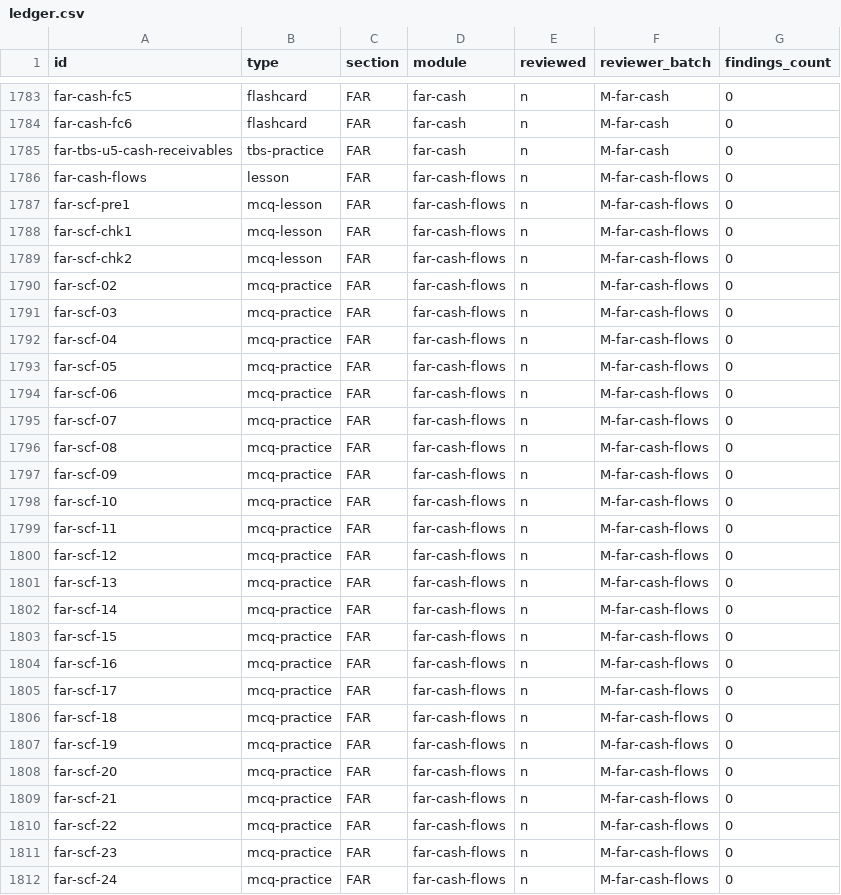
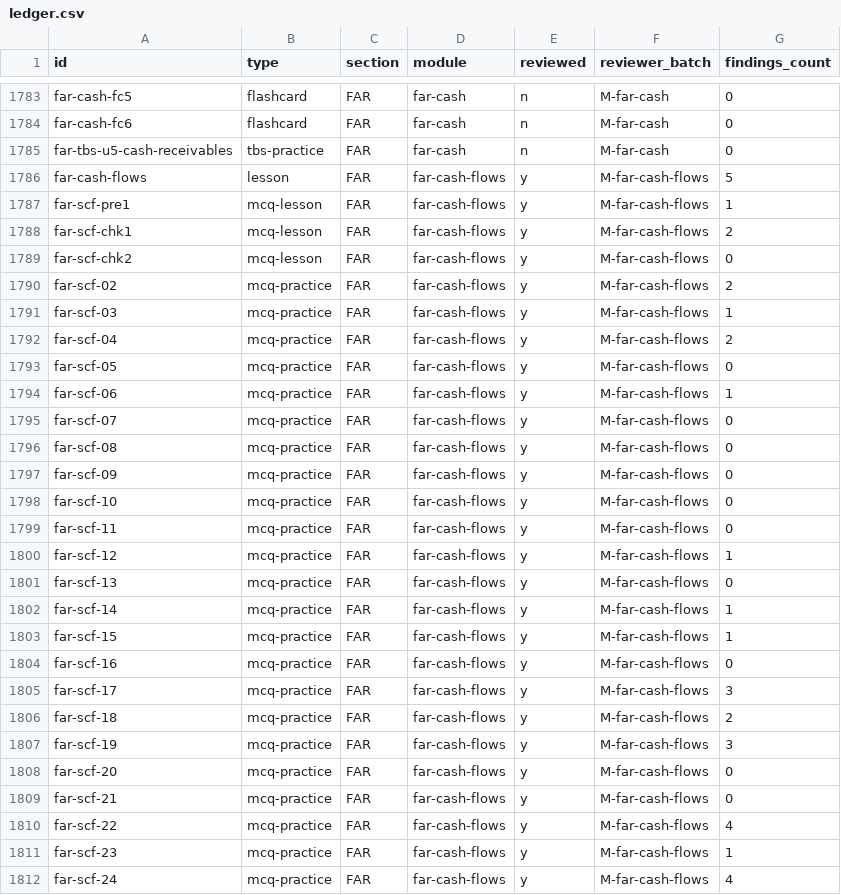
Before and after one commit to djaypratt23/CPA_Study_Program, a CSV file: review/ledger.csv, drawn as a sheet; only a part is shown, gaps mark what is left out; the diff covers the shown part only.

```diff
--- a/review/ledger.csv
+++ b/review/ledger.csv
@@ -1785,28 +1785,28 @@ far-cash-fc6,flashcard,FAR,far-cash,n,M-far-cash,0
 far-tbs-u5-cash-receivables,tbs-practice,FAR,far-cash,n,M-far-cash,0
-far-cash-flows,lesson,FAR,far-cash-flows,n,M-far-cash-flows,0
-far-scf-pre1,mcq-lesson,FAR,far-cash-flows,n,M-far-cash-flows,0
-far-scf-chk1,mcq-lesson,FAR,far-cash-flows,n,M-far-cash-flows,0
-far-scf-chk2,mcq-lesson,FAR,far-cash-flows,n,M-far-cash-flows,0
-far-scf-02,mcq-practice,FAR,far-cash-flows,n,M-far-cash-flows,0
-far-scf-03,mcq-practice,FAR,far-cash-flows,n,M-far-cash-flows,0
-far-scf-04,mcq-practice,FAR,far-cash-flows,n,M-far-cash-flows,0
-far-scf-05,mcq-practice,FAR,far-cash-flows,n,M-far-cash-flows,0
-far-scf-06,mcq-practice,FAR,far-cash-flows,n,M-far-cash-flows,0
-far-scf-07,mcq-practice,FAR,far-cash-flows,n,M-far-cash-flows,0
-far-scf-08,mcq-practice,FAR,far-cash-flows,n,M-far-cash-flows,0
-far-scf-09,mcq-practice,FAR,far-cash-flows,n,M-far-cash-flows,0
-far-scf-10,mcq-practice,FAR,far-cash-flows,n,M-far-cash-flows,0
-far-scf-11,mcq-practice,FAR,far-cash-flows,n,M-far-cash-flows,0
-far-scf-12,mcq-practice,FAR,far-cash-flows,n,M-far-cash-flows,0
-far-scf-13,mcq-practice,FAR,far-cash-flows,n,M-far-cash-flows,0
-far-scf-14,mcq-practice,FAR,far-cash-flows,n,M-far-cash-flows,0
-far-scf-15,mcq-practice,FAR,far-cash-flows,n,M-far-cash-flows,0
-far-scf-16,mcq-practice,FAR,far-cash-flows,n,M-far-cash-flows,0
-far-scf-17,mcq-practice,FAR,far-cash-flows,n,M-far-cash-flows,0
-far-scf-18,mcq-practice,FAR,far-cash-flows,n,M-far-cash-flows,0
-far-scf-19,mcq-practice,FAR,far-cash-flows,n,M-far-cash-flows,0
-far-scf-20,mcq-practice,FAR,far-cash-flows,n,M-far-cash-flows,0
-far-scf-21,mcq-practice,FAR,far-cash-flows,n,M-far-cash-flows,0
-far-scf-22,mcq-practice,FAR,far-cash-flows,n,M-far-cash-flows,0
-far-scf-23,mcq-practice,FAR,far-cash-flows,n,M-far-cash-flows,0
-far-scf-24,mcq-practice,FAR,far-cash-flows,n,M-far-cash-flows,0
+far-cash-flows,lesson,FAR,far-cash-flows,y,M-far-cash-flows,5
+far-scf-pre1,mcq-lesson,FAR,far-cash-flows,y,M-far-cash-flows,1
+far-scf-chk1,mcq-lesson,FAR,far-cash-flows,y,M-far-cash-flows,2
+far-scf-chk2,mcq-lesson,FAR,far-cash-flows,y,M-far-cash-flows,0
+far-scf-02,mcq-practice,FAR,far-cash-flows,y,M-far-cash-flows,2
+far-scf-03,mcq-practice,FAR,far-cash-flows,y,M-far-cash-flows,1
+far-scf-04,mcq-practice,FAR,far-cash-flows,y,M-far-cash-flows,2
+far-scf-05,mcq-practice,FAR,far-cash-flows,y,M-far-cash-flows,0
+far-scf-06,mcq-practice,FAR,far-cash-flows,y,M-far-cash-flows,1
+far-scf-07,mcq-practice,FAR,far-cash-flows,y,M-far-cash-flows,0
+far-scf-08,mcq-practice,FAR,far-cash-flows,y,M-far-cash-flows,0
+far-scf-09,mcq-practice,FAR,far-cash-flows,y,M-far-cash-flows,0
+far-scf-10,mcq-practice,FAR,far-cash-flows,y,M-far-cash-flows,0
+far-scf-11,mcq-practice,FAR,far-cash-flows,y,M-far-cash-flows,0
+far-scf-12,mcq-practice,FAR,far-cash-flows,y,M-far-cash-flows,1
+far-scf-13,mcq-practice,FAR,far-cash-flows,y,M-far-cash-flows,0
+far-scf-14,mcq-practice,FAR,far-cash-flows,y,M-far-cash-flows,1
+far-scf-15,mcq-practice,FAR,far-cash-flows,y,M-far-cash-flows,1
+far-scf-16,mcq-practice,FAR,far-cash-flows,y,M-far-cash-flows,0
+far-scf-17,mcq-practice,FAR,far-cash-flows,y,M-far-cash-flows,3
+far-scf-18,mcq-practice,FAR,far-cash-flows,y,M-far-cash-flows,2
+far-scf-19,mcq-practice,FAR,far-cash-flows,y,M-far-cash-flows,3
+far-scf-20,mcq-practice,FAR,far-cash-flows,y,M-far-cash-flows,0
+far-scf-21,mcq-practice,FAR,far-cash-flows,y,M-far-cash-flows,0
+far-scf-22,mcq-practice,FAR,far-cash-flows,y,M-far-cash-flows,4
+far-scf-23,mcq-practice,FAR,far-cash-flows,y,M-far-cash-flows,1
+far-scf-24,mcq-practice,FAR,far-cash-flows,y,M-far-cash-flows,4
```
Also changed, not shown: 99 edited cells elsewhere in this file, 11 other files.
